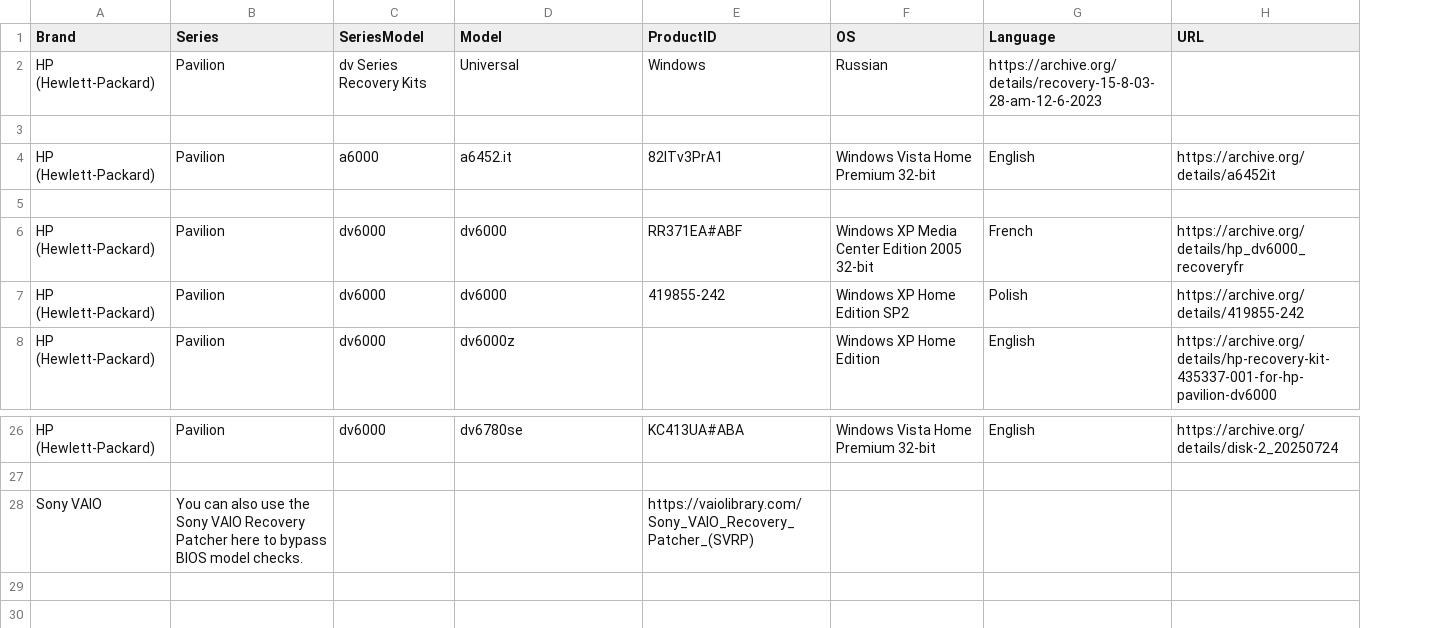
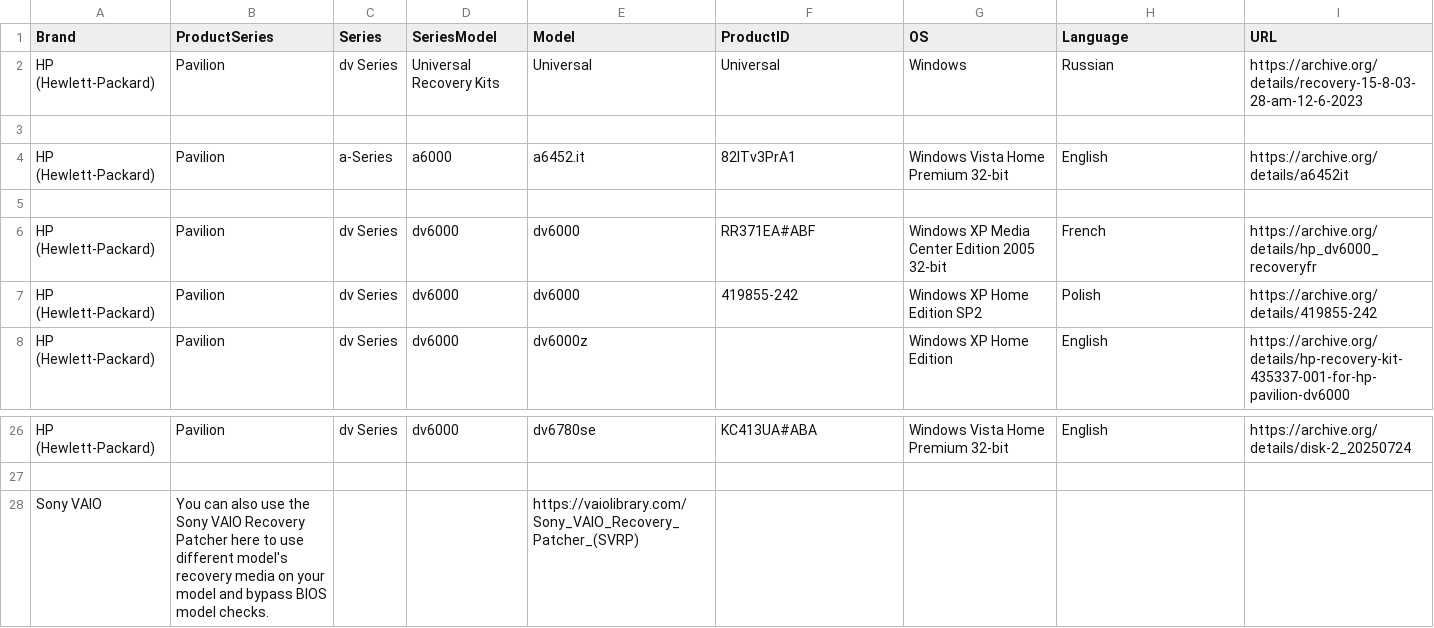
Before and after one commit to OEM-Recovery-Media-Preservation-Project/oem-recovery-media-preservation-project.github.io, a CSV file: data.csv, drawn as a sheet; only a part is shown, gaps mark what is left out; addresses are those after the commit; the diff names each change by its address in the sheet, - before the commit and + after, or states it on an @@ line.

Commit message:
Update data.csv

```diff
--- a/data.csv
+++ b/data.csv
+column C (Series), rows 2-8: dv Series |  | a-Series |  | dv Series | dv Series | dv Series; row 26: dv Series
-B1: Series
+B1: ProductSeries
-D2 (SeriesModel): dv Series Recovery Kits
+D2 (SeriesModel): Universal Recovery Kits
-F2 (ProductID): Windows
+F2 (ProductID): Universal
-G2 (OS): Russian
+G2 (OS): Windows
-H2 (Language): https://archive.org/details/recovery-15-8-03-28-am-12-6-2023
+H2 (Language): Russian
-I2 (URL): (empty)
+I2 (URL): https://archive.org/details/recovery-15-8-03-28-am-12-6-2023
-B28 (ProductSeries): …here to bypass BIOS…
+B28 (ProductSeries): …here to use different model's recovery media on your model and bypass BIOS…
-E28 (Model): (empty)
+E28 (Model): https://vaiolibrary.com/Sony_VAIO_Recovery_Patcher_(SVRP)
-F28 (ProductID): https://vaiolibrary.com/Sony_VAIO_Recovery_Patcher_(SVRP)
+F28 (ProductID): (empty)
```
